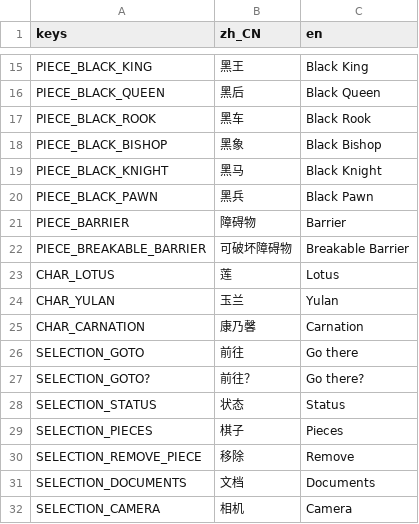
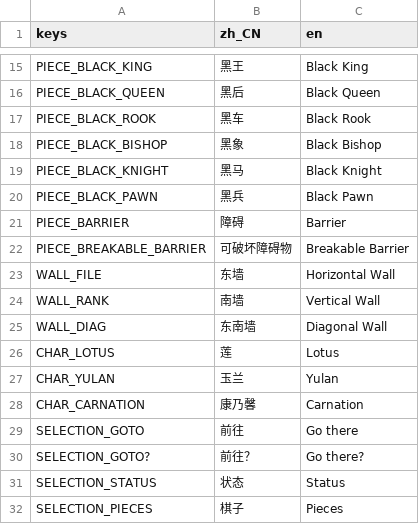
Before and after one commit to godothub/siamese_chess, a CSV file: assets/text/mechanic.csv, drawn as a sheet; only a part is shown, gaps mark what is left out; the shorter side is filled out with more unchanged rows.

```diff
--- a/assets/text/mechanic.csv
+++ b/assets/text/mechanic.csv
@@ -20,4 +20,7 @@ PIECE_BLACK_KNIGHT,"黑马","Black Knight"
 PIECE_BLACK_PAWN,"黑兵","Black Pawn"
-PIECE_BARRIER,"障碍物","Barrier"
+PIECE_BARRIER,"障碍","Barrier"
 PIECE_BREAKABLE_BARRIER,"可破坏障碍物","Breakable Barrier"
+WALL_FILE,"东墙","Horizontal Wall"
+WALL_RANK,"南墙","Vertical Wall"
+WALL_DIAG,"东南墙","Diagonal Wall"
 CHAR_LOTUS,"莲","Lotus"
```
Also changed, not shown: assets/text/narrative.csv, 7 other files.
